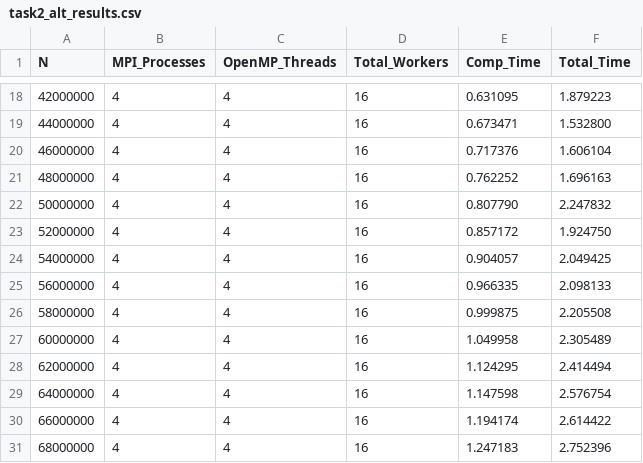
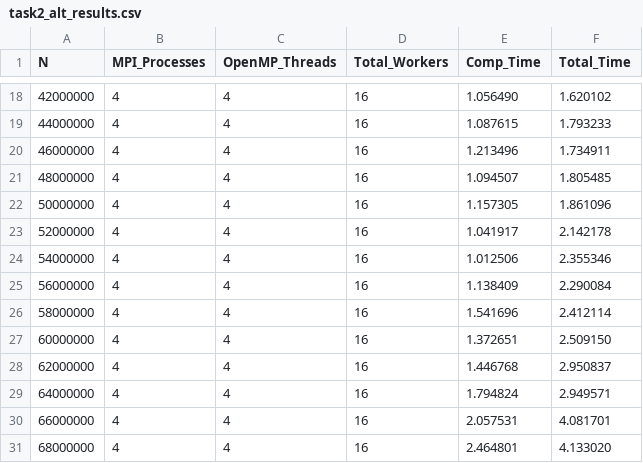
Before and after one commit to mhuu0030/FIT3143-Lab-Assessment, a CSV file: lab-2-result/task2_alt_results.csv, drawn as a sheet; only a part is shown, gaps mark what is left out; the diff covers the shown part only.

```diff
--- a/lab-2-result/task2_alt_results.csv
+++ b/lab-2-result/task2_alt_results.csv
@@ -18,14 +18,14 @@ N,MPI_Processes,OpenMP_Threads,Total_Workers,Comp_Time,Total_Time
-42000000,4,4,16,0.631095,1.879223
-44000000,4,4,16,0.673471,1.532800
-46000000,4,4,16,0.717376,1.606104
-48000000,4,4,16,0.762252,1.696163
-50000000,4,4,16,0.807790,2.247832
-52000000,4,4,16,0.857172,1.924750
-54000000,4,4,16,0.904057,2.049425
-56000000,4,4,16,0.966335,2.098133
-58000000,4,4,16,0.999875,2.205508
-60000000,4,4,16,1.049958,2.305489
-62000000,4,4,16,1.124295,2.414494
-64000000,4,4,16,1.147598,2.576754
-66000000,4,4,16,1.194174,2.614422
-68000000,4,4,16,1.247183,2.752396
+42000000,4,4,16,1.056490,1.620102
+44000000,4,4,16,1.087615,1.793233
+46000000,4,4,16,1.213496,1.734911
+48000000,4,4,16,1.094507,1.805485
+50000000,4,4,16,1.157305,1.861096
+52000000,4,4,16,1.041917,2.142178
+54000000,4,4,16,1.012506,2.355346
+56000000,4,4,16,1.138409,2.290084
+58000000,4,4,16,1.541696,2.412114
+60000000,4,4,16,1.372651,2.509150
+62000000,4,4,16,1.446768,2.950837
+64000000,4,4,16,1.794824,2.949571
+66000000,4,4,16,2.057531,4.081701
+68000000,4,4,16,2.464801,4.133020
```
Also changed, not shown: 32 edited cells elsewhere in this file, lab-2-result/task1_results.csv, lab-2-result/task2_results.csv, 10 other files.
